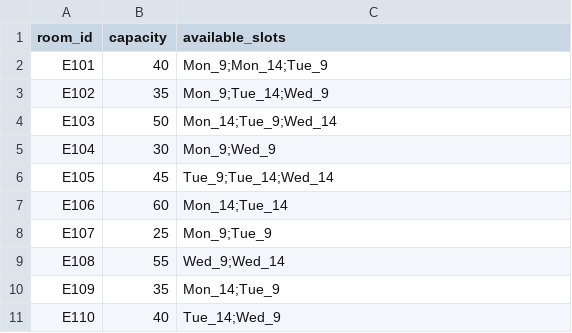
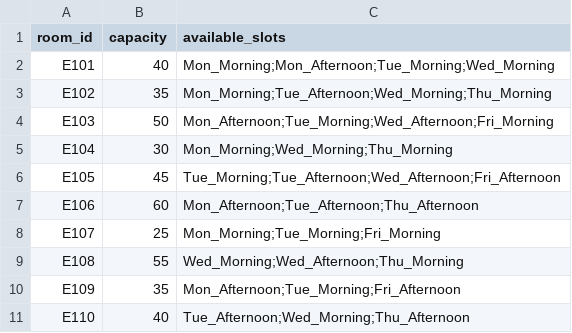
Before and after one commit to KhanPodMiu/Schedule-seminars, a CSV file: data/rooms.csv, drawn as a sheet.

```diff
--- a/data/rooms.csv
+++ b/data/rooms.csv
@@ -1,11 +1,11 @@
 room_id,capacity,available_slots
-E101,40,"Mon_9;Mon_14;Tue_9"
-E102,35,"Mon_9;Tue_14;Wed_9"
-E103,50,"Mon_14;Tue_9;Wed_14"
-E104,30,"Mon_9;Wed_9"
-E105,45,"Tue_9;Tue_14;Wed_14"
-E106,60,"Mon_14;Tue_14"
-E107,25,"Mon_9;Tue_9"
-E108,55,"Wed_9;Wed_14"
-E109,35,"Mon_14;Tue_9"
-E110,40,"Tue_14;Wed_9"
+E101,40,Mon_Morning;Mon_Afternoon;Tue_Morning;Wed_Morning
+E102,35,Mon_Morning;Tue_Afternoon;Wed_Morning;Thu_Morning
+E103,50,Mon_Afternoon;Tue_Morning;Wed_Afternoon;Fri_Morning
+E104,30,Mon_Morning;Wed_Morning;Thu_Morning
+E105,45,Tue_Morning;Tue_Afternoon;Wed_Afternoon;Fri_Afternoon
+E106,60,Mon_Afternoon;Tue_Afternoon;Thu_Afternoon
+E107,25,Mon_Morning;Tue_Morning;Fri_Morning
+E108,55,Wed_Morning;Wed_Afternoon;Thu_Morning
+E109,35,Mon_Afternoon;Tue_Morning;Fri_Afternoon
+E110,40,Tue_Afternoon;Wed_Morning;Thu_Afternoon
```
Also changed, not shown: data/student.csv, 2 other files.
